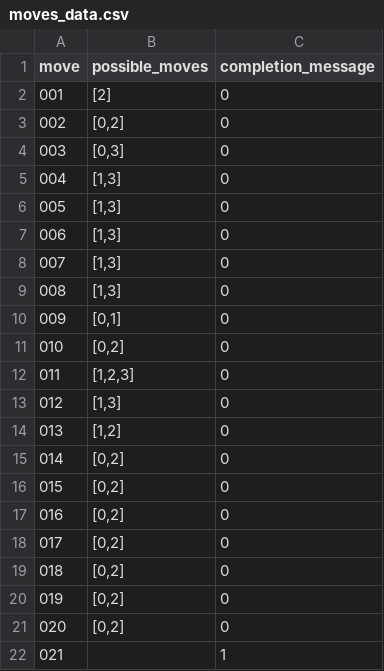
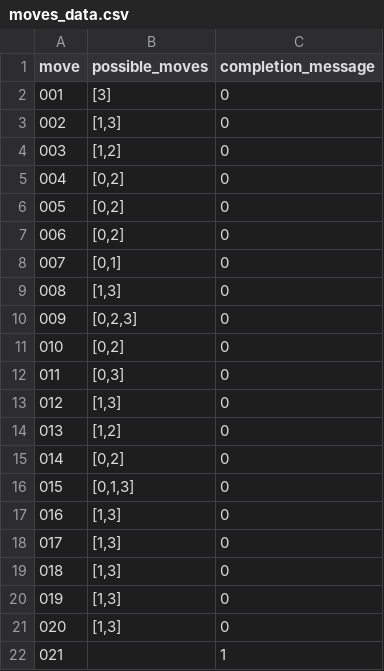
Before and after one commit to Hispalus1/AI-torch, a CSV file: rust-maze/moves_data.csv, drawn as a sheet.

Commit message:
finishing touch to the parser so it can be easily used to upload data in the training loop

```diff
--- a/rust-maze/moves_data.csv
+++ b/rust-maze/moves_data.csv
@@ -1,13 +1,13 @@
 move;possible_moves;completion_message
-001;[2];0
-002;[0,2];0
-003;[0,3];0
-004;[1,3];0
-005;[1,3];0
-006;[1,3];0
-007;[1,3];0
+001;[3];0
+002;[1,3];0
+003;[1,2];0
+004;[0,2];0
+005;[0,2];0
+006;[0,2];0
+007;[0,1];0
 008;[1,3];0
-009;[0,1];0
+009;[0,2,3];0
 010;[0,2];0
-011;[1,2,3];0
+011;[0,3];0
 012;[1,3];0
@@ -15,8 +15,8 @@ move;possible_moves;completion_message
 014;[0,2];0
-015;[0,2];0
-016;[0,2];0
-017;[0,2];0
-018;[0,2];0
-019;[0,2];0
-020;[0,2];0
+015;[0,1,3];0
+016;[1,3];0
+017;[1,3];0
+018;[1,3];0
+019;[1,3];0
+020;[1,3];0
 021;;1
```
Also changed, not shown: 10 other files.
